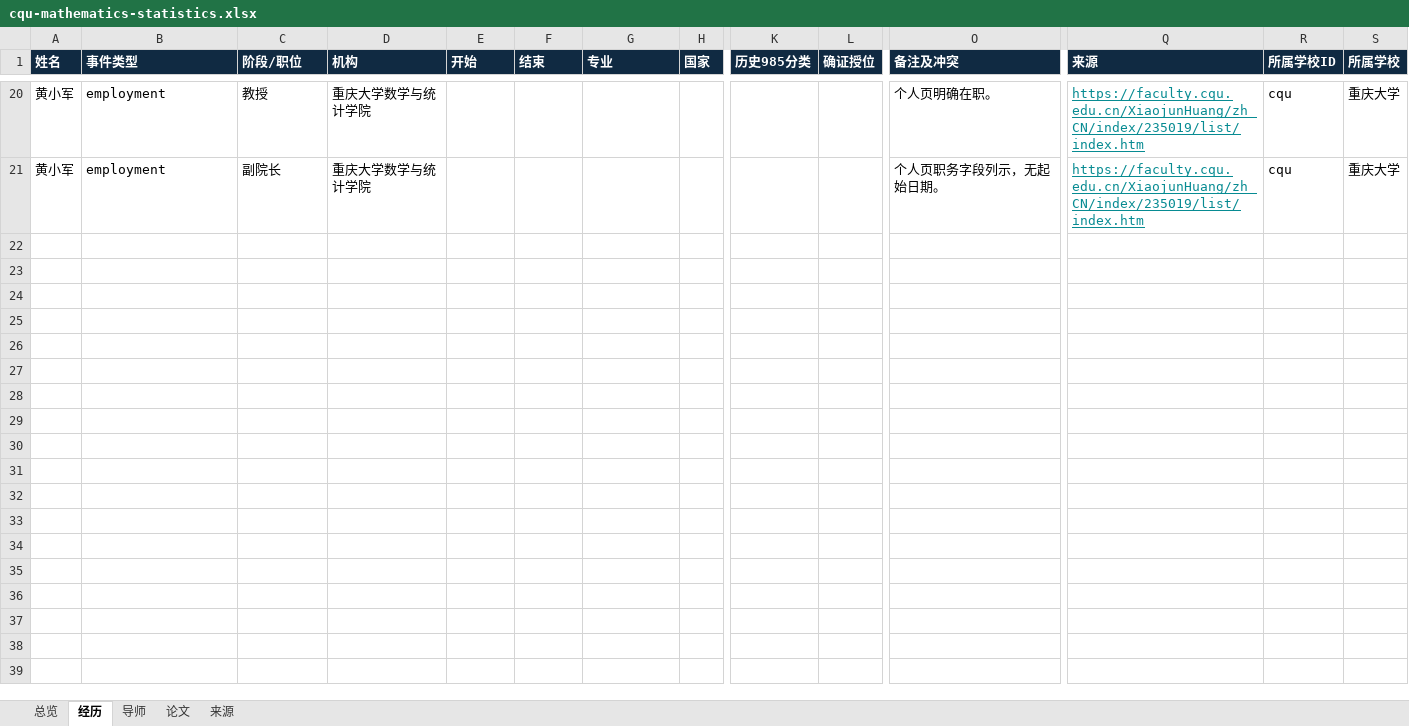
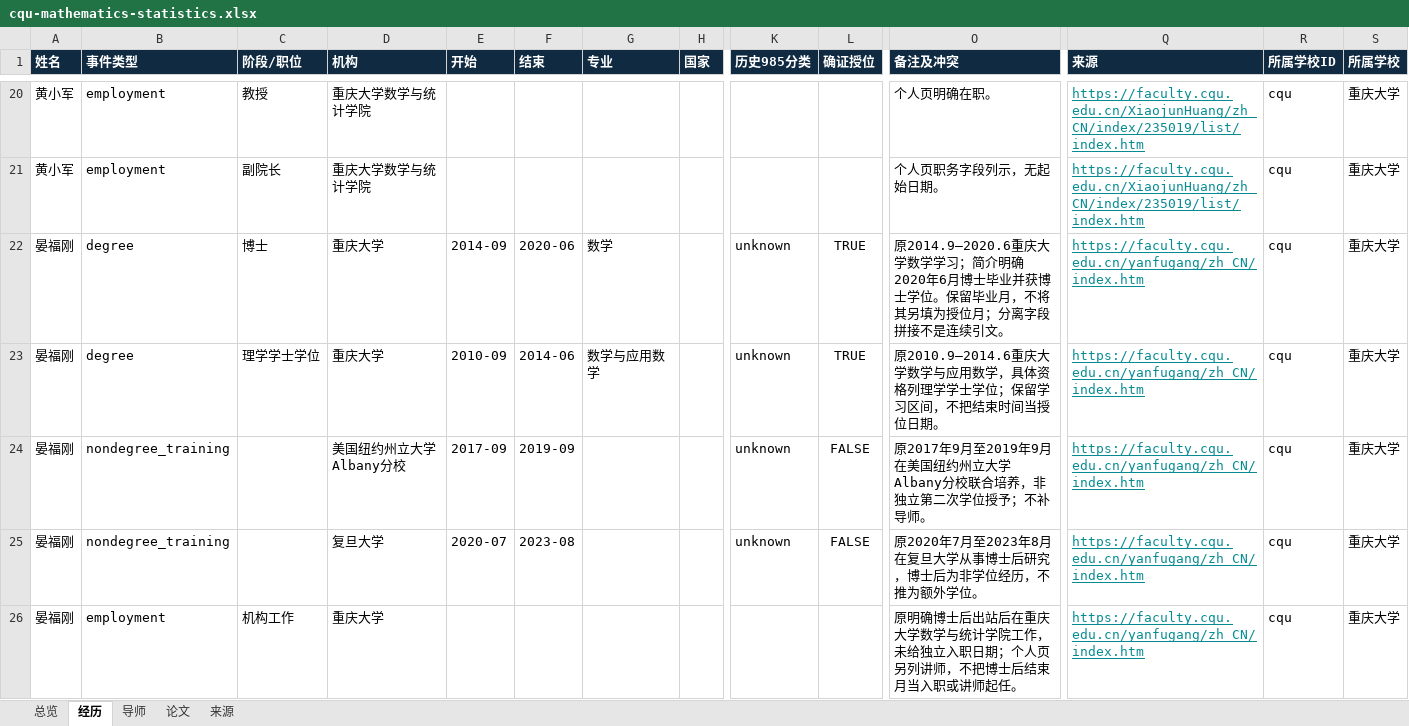
Before and after one commit to aikyolin/-cn-985-academic-amatlas, an Excel workbook: site/exports/cqu-mathematics-statistics.xlsx, sheet 经历, drawn as a sheet; only a part is shown, gaps mark what is left out; values as stored, in another font and other column widths than the file's, no borders; rows hold the shown columns only; the diff names each change by its address in the sheet, - before the commit and + after, or states it on an @@ line.

```diff
--- a/site/exports/cqu-mathematics-statistics.xlsx (sheet 经历)
+++ b/site/exports/cqu-mathematics-statistics.xlsx (sheet 经历)
+row 22: 晏福刚 | degree | 博士 | 重庆大学 | 2014-09 | 2020-06 | 数学 |  | unknown | TRUE | 原2014.9–2020.6重庆大学数学学习；简介明确2020年6月博士毕业并获博士学位。保留毕业月，不将其另填为授位月；分离字段拼接不是连续引文。 | https://faculty.cqu.edu.cn/yanfugang/zh_CN/index.htm | cqu | 重庆大学
+row 23: 晏福刚 | degree | 理学学士学位 | 重庆大学 | 2010-09 | 2014-06 | 数学与应用数学 |  | unknown | TRUE | 原2010.9–2014.6重庆大学数学与应用数学，具体资格列理学学士学位；保留学习区间，不把结束时间当授位日期。 | https://faculty.cqu.edu.cn/yanfugang/zh_CN/index.htm | cqu | 重庆大学
+row 24: 晏福刚 | nondegree_training |  | 美国纽约州立大学Albany分校 | 2017-09 | 2019-09 |  |  | unknown | FALSE | 原2017年9月至2019年9月在美国纽约州立大学Albany分校联合培养，非独立第二次学位授予；不补导师。 | https://faculty.cqu.edu.cn/yanfugang/zh_CN/index.htm | cqu | 重庆大学
+row 25: 晏福刚 | nondegree_training |  | 复旦大学 | 2020-07 | 2023-08 |  |  | unknown | FALSE | 原2020年7月至2023年8月在复旦大学从事博士后研究，博士后为非学位经历，不推为额外学位。 | https://faculty.cqu.edu.cn/yanfugang/zh_CN/index.htm | cqu | 重庆大学
+row 26: 晏福刚 | employment | 机构工作 | 重庆大学 |  |  |  |  |  |  | 原明确博士后出站后在重庆大学数学与统计学院工作，未给独立入职日期；个人页另列讲师，不把博士后结束月当入职或讲师起任。 | https://faculty.cqu.edu.cn/yanfugang/zh_CN/index.htm | cqu | 重庆大学
```
Also changed, not shown: sheet 论文, sheet 来源, sheet 总览, site/exports/待核对名录.xlsx, 54 other files.
